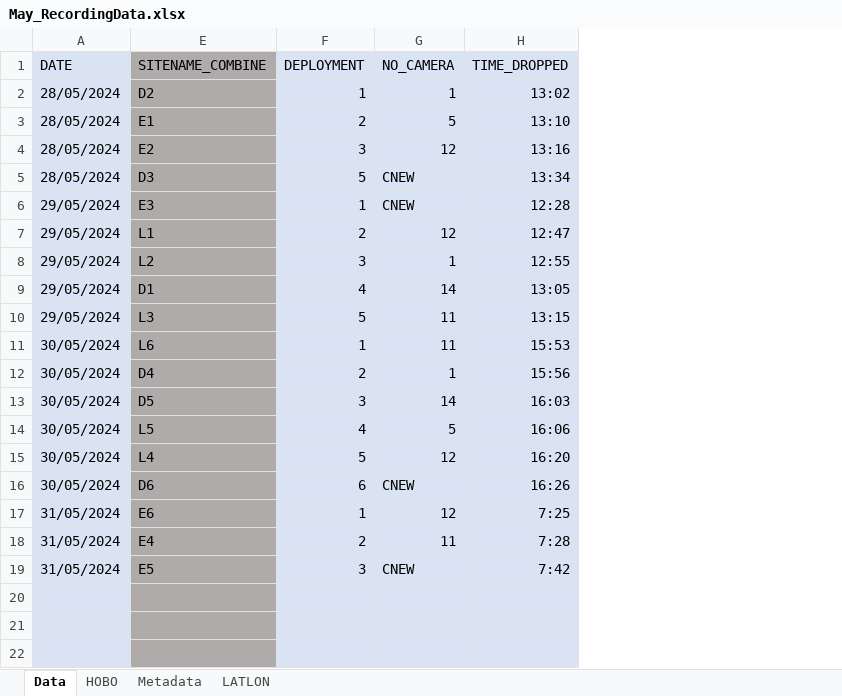
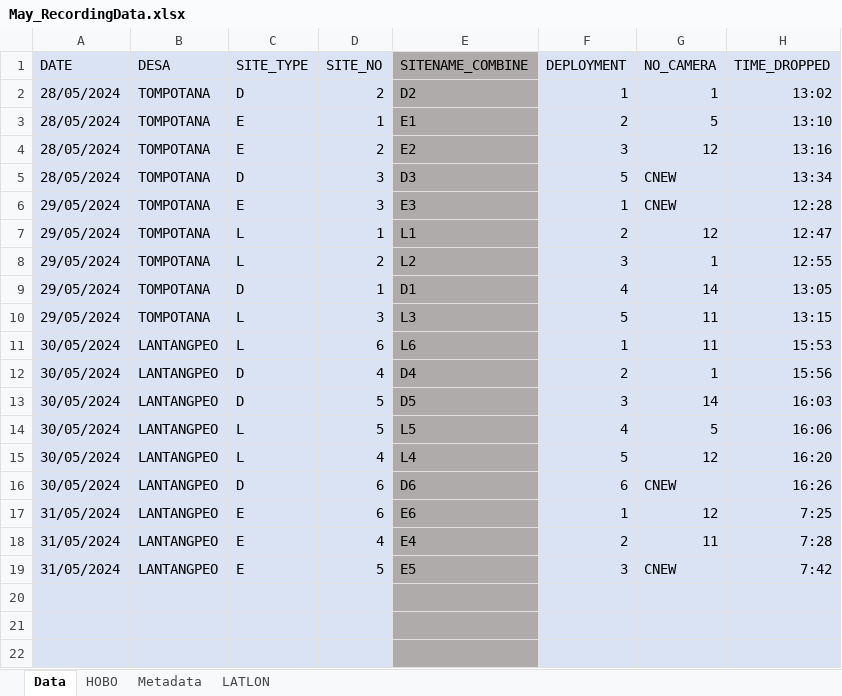
Before and after one commit to swulfing/TanakekeProject, an Excel workbook: URUVS/Datasheets/URUV/05.2024/May_RecordingData.xlsx, sheet Data, drawn as a sheet; only a part is shown; values as stored, in another font and other column widths than the file's, no borders; the diff names each change by its address in the sheet, - before the commit and + after, or states it on an @@ line.

```diff
--- a/URUVS/Datasheets/URUV/05.2024/May_RecordingData.xlsx (sheet Data)
+++ b/URUVS/Datasheets/URUV/05.2024/May_RecordingData.xlsx (sheet Data)
@@ column B (DESA) unhidden, rows 2-19: TOMPOTANA | TOMPOTANA | TOMPOTANA | TOMPOTANA | TOMPOTANA | TOMPOTANA | TOMPOTANA | TOMPOTANA | TOMPOTANA | LANTANGPEO | LANTANGPEO | LANTANGPEO | LANTANGPEO | LANTANGPEO | LANTANGPEO | LANTANGPEO | LANTANGPEO | LANTANGPEO @@
@@ column C (SITE_TYPE) unhidden, rows 2-19: D | E | E | D | E | L | L | D | L | L | D | D | L | L | D | E | E | E @@
@@ column D (SITE_NO) unhidden, rows 2-19: 2 | 1 | 2 | 3 | 3 | 1 | 2 | 1 | 3 | 6 | 4 | 5 | 5 | 4 | 6 | 6 | 4 | 5 @@
```
Also changed, not shown: hidden cells, URUVS/Datasheets/URUV/04.2024/April_RecordingData.xlsx, 7 other files.
